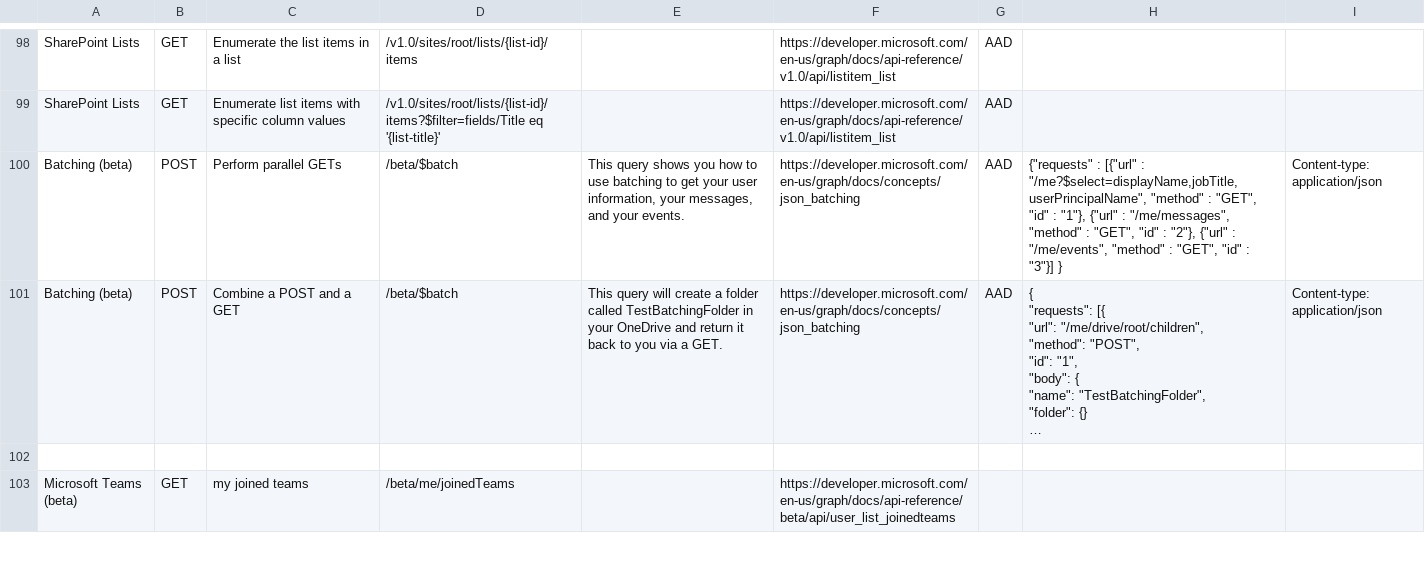
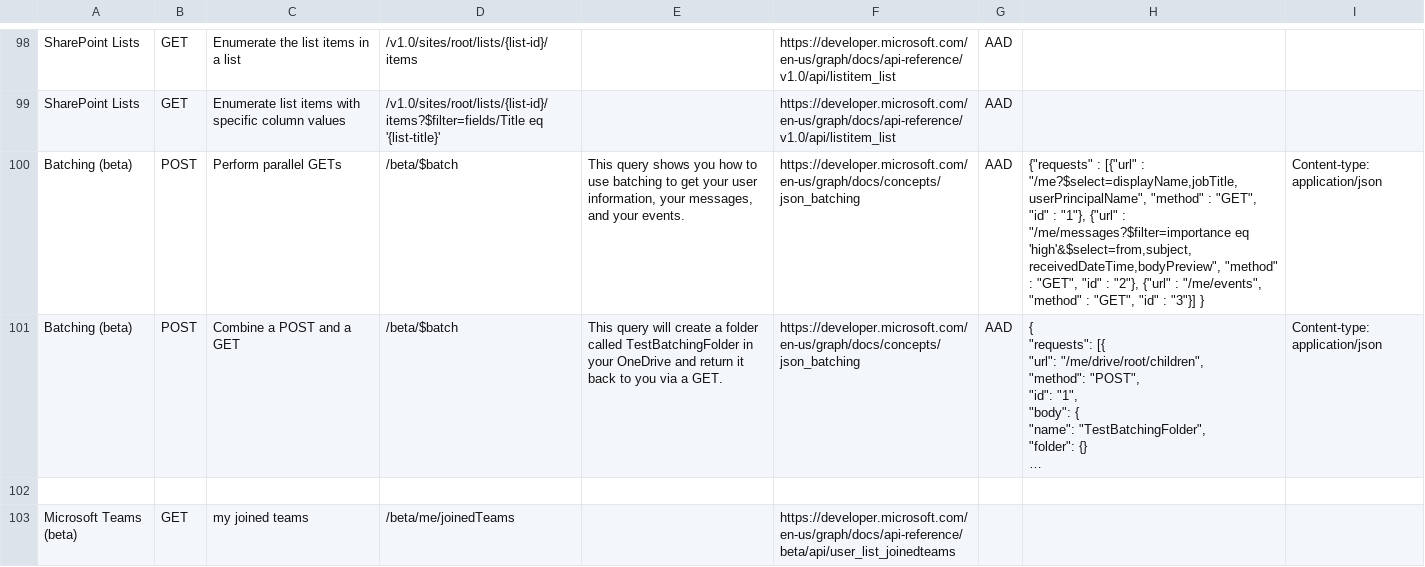
Before and after one commit to microsoftgraph/microsoft-graph-explorer, a CSV file: sample-queries.csv, drawn as a sheet; only a part is shown, gaps mark what is left out; long unchanged cells end in …; the diff names each change by its address in the sheet, - before the commit and + after, or states it on an @@ line.

Commit message:
Fixed changed sample

```diff
--- a/sample-queries.csv
+++ b/sample-queries.csv
-H100: …{"url" : "/me/messages", "method" :…
+H100: …{"url" : "/me/messages?$filter=importance eq 'high'&$select=from,subject,receivedDateTime,bodyPreview", "method" :…
```
Also changed, not shown: 1 other file.
